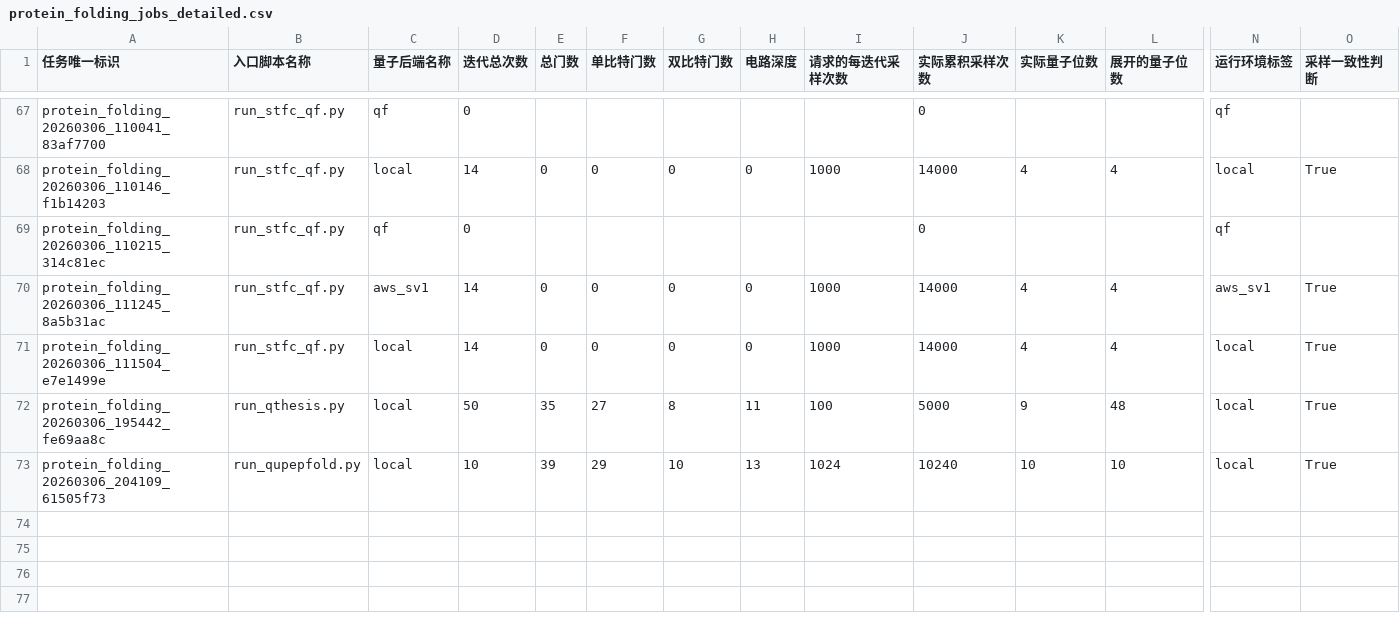
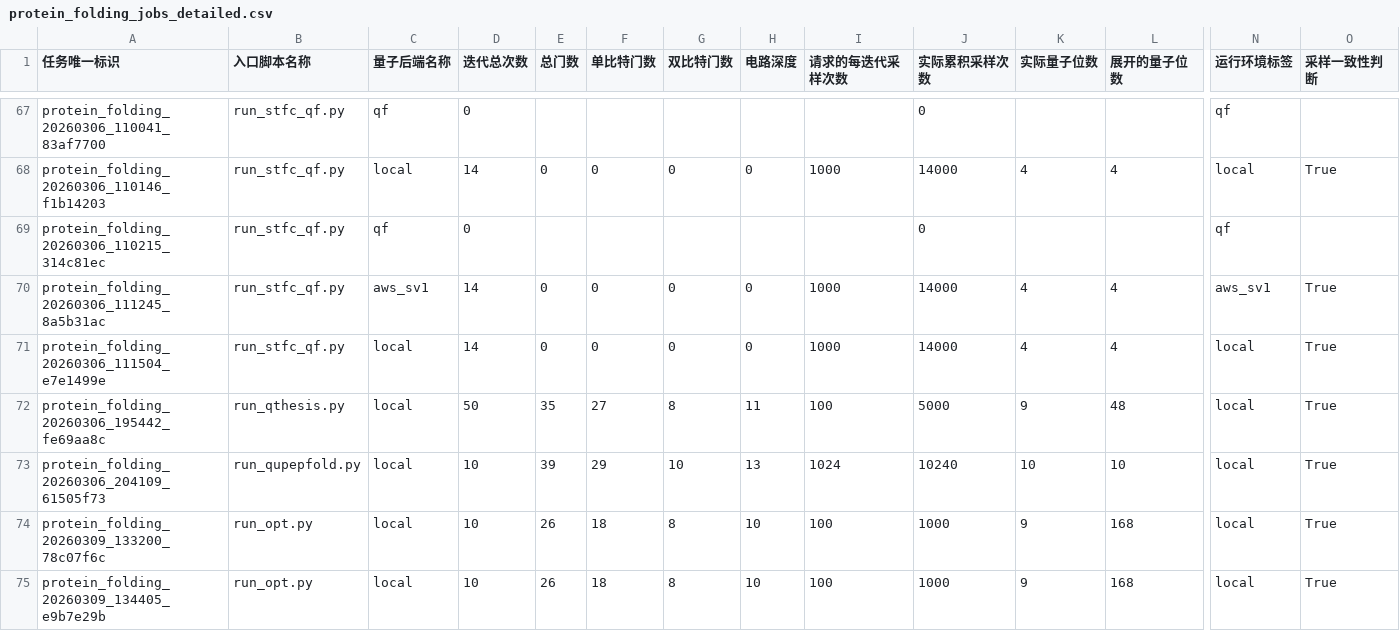
Before and after one commit to Morpheusai/quantum-protein-folding, a CSV file: protein_folding_jobs_detailed.csv, drawn as a sheet; only a part is shown, gaps mark what is left out; rows hold the shown columns only; the diff names each change by its address in the sheet, - before the commit and + after, or states it on an @@ line.

```diff
--- a/protein_folding_jobs_detailed.csv
+++ b/protein_folding_jobs_detailed.csv
+row 74: protein_folding_20260309_133200_78c07f6c | run_opt.py | local | 10 | 26 | 18 | 8 | 10 | 100 | 1000 | 9 | 168 | local | True
+row 75: protein_folding_20260309_134405_e9b7e29b | run_opt.py | local | 10 | 26 | 18 | 8 | 10 | 100 | 1000 | 9 | 168 | local | True
```
Also changed, not shown: 2 other files.
